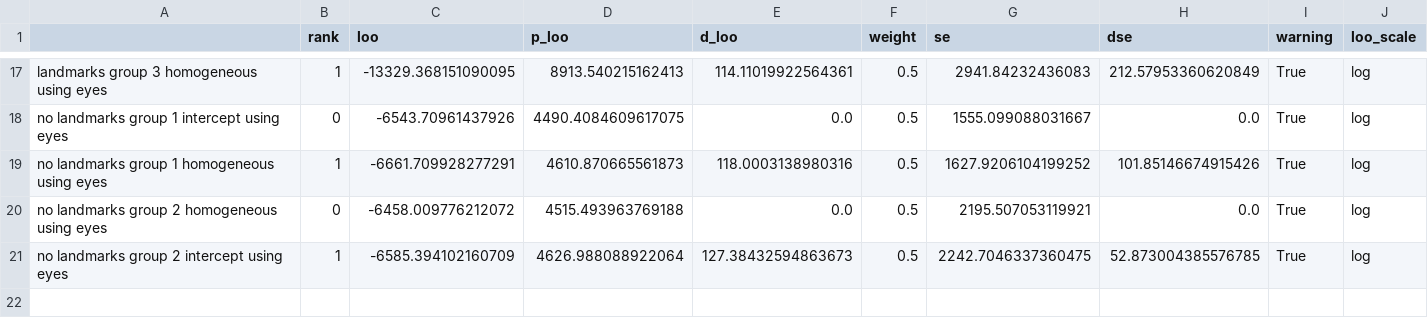
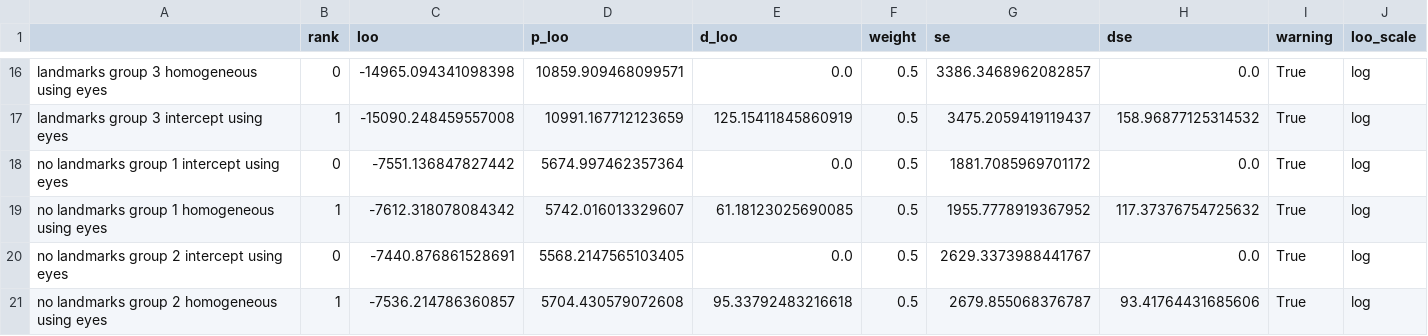
Before and after one commit to opherdonchin/Regression-by-group, a CSV file: loo comparison.csv, drawn as a sheet; only a part is shown, gaps mark what is left out; removed rows and columns are numbered as before the commit, all else as after; the diff covers the shown part only; the diff names each change by its address in the sheet, - before the commit and + after, or states it on an @@ line.

```diff
--- a/loo comparison.csv
+++ b/loo comparison.csv
-B16 (rank): 1
+B16 (rank): 0
-C16 (loo): -13329.368151090095
+C16 (loo): -14965.094341098398
-D16 (p_loo): 8913.540215162413
+D16 (p_loo): 10859.909468099571
-E16 (d_loo): 114.11019922564361
+E16 (d_loo): 0.0
-G16 (se): 2941.84232436083
+G16 (se): 3386.3468962082857
-H16 (dse): 212.57953360620849
+H16 (dse): 0.0
+row 17: landmarks group 3 intercept using eyes | 1 | -15090.248459557008 | 10991.167712123659 | 125.15411845860919 | 0.5 | 3475.2059419119437 | 158.96877125314532 | True | log
-C18 (loo): -6543.70961437926
+C18 (loo): -7551.136847827442
-D18 (p_loo): 4490.4084609617075
+D18 (p_loo): 5674.997462357364
-G18 (se): 1555.099088031667
+G18 (se): 1881.7085969701172
-C19 (loo): -6661.709928277291
+C19 (loo): -7612.318078084342
-D19 (p_loo): 4610.870665561873
+D19 (p_loo): 5742.016013329607
-E19 (d_loo): 118.0003138980316
+E19 (d_loo): 61.18123025690085
-G19 (se): 1627.9206104199252
+G19 (se): 1955.7778919367952
-H19 (dse): 101.85146674915426
+H19 (dse): 117.37376754725632
-row 20: no landmarks group 2 homogeneous using eyes | 0 | -6458.009776212072 | 4515.493963769188 | 0.0 | 0.5 | 2195.507053119921 | 0.0 | True | log
-B20 (rank): 1
+B20 (rank): 0
-C20 (loo): -6585.394102160709
+C20 (loo): -7440.876861528691
-D20 (p_loo): 4626.988088922064
+D20 (p_loo): 5568.2147565103405
-E20 (d_loo): 127.38432594863673
+E20 (d_loo): 0.0
-G20 (se): 2242.7046337360475
+G20 (se): 2629.3373988441767
-H20 (dse): 52.873004385576785
+H20 (dse): 0.0
+row 21: no landmarks group 2 homogeneous using eyes | 1 | -7536.214786360857 | 5704.430579072608 | 95.33792483216618 | 0.5 | 2679.855068376787 | 93.41764431685606 | True | log
```
Also changed, not shown: 3 added rows, 4 removed rows and 58 edited cells elsewhere in this file, 1 other file.
